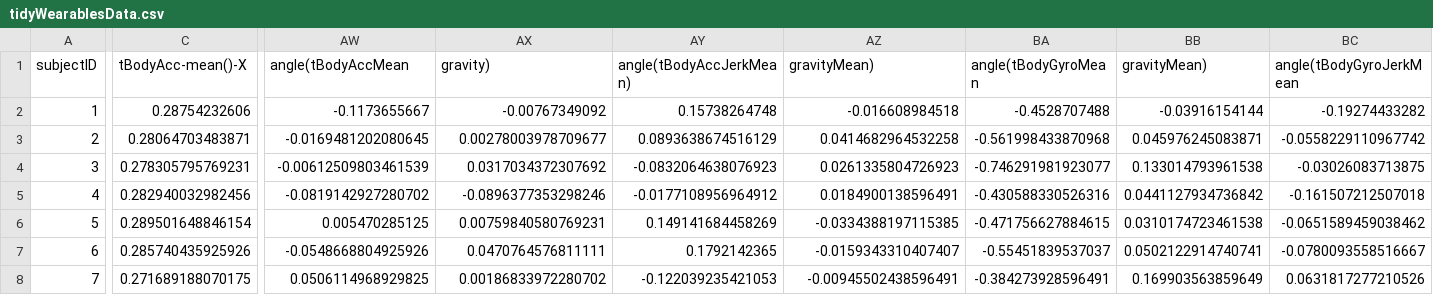
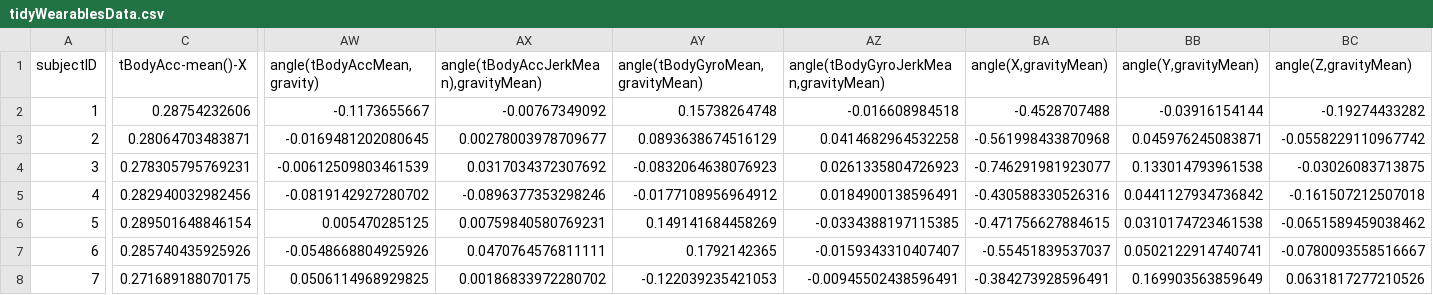
Before and after one commit to mtpatter/cleaningdata_wearables, a CSV file: tidyWearablesData.csv, drawn as a sheet; only a part is shown, gaps mark what is left out; the diff covers the shown part only; the diff names each change by its address in the sheet, - before the commit and + after, or states it on an @@ line.

Commit message:
updated

```diff
--- a/tidyWearablesData.csv
+++ b/tidyWearablesData.csv
-AW1: angle(tBodyAccMean
+AW1: angle(tBodyAccMean,gravity)
-AX1: gravity)
+AX1: angle(tBodyAccJerkMean),gravityMean)
-AY1: angle(tBodyAccJerkMean)
+AY1: angle(tBodyGyroMean,gravityMean)
-AZ1: gravityMean)
+AZ1: angle(tBodyGyroJerkMean,gravityMean)
-BA1: angle(tBodyGyroMean
+BA1: angle(X,gravityMean)
-BB1: gravityMean)
+BB1: angle(Y,gravityMean)
-BC1: angle(tBodyGyroJerkMean
+BC1: angle(Z,gravityMean)
```
Also changed, not shown: 40 edited cells elsewhere in this file.
